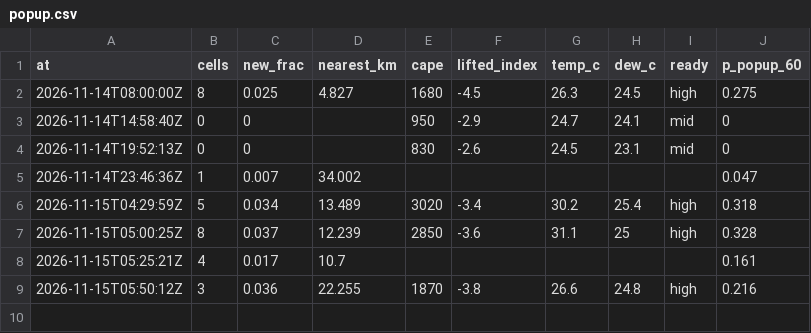
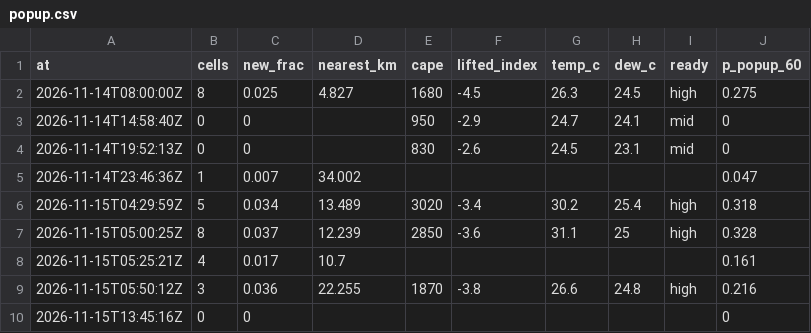
Before and after one commit to shelbyplayro/weatheringwithchayen, a CSV file: popup.csv, drawn as a sheet; the diff names each change by its address in the sheet, - before the commit and + after, or states it on an @@ line.

```diff
--- a/popup.csv
+++ b/popup.csv
+row 10: 2026-11-15T13:45:16Z | 0 | 0 |  |  |  |  |  |  | 0
```
Also changed, not shown: forecasts.csv, observed.csv, 3 other files.
